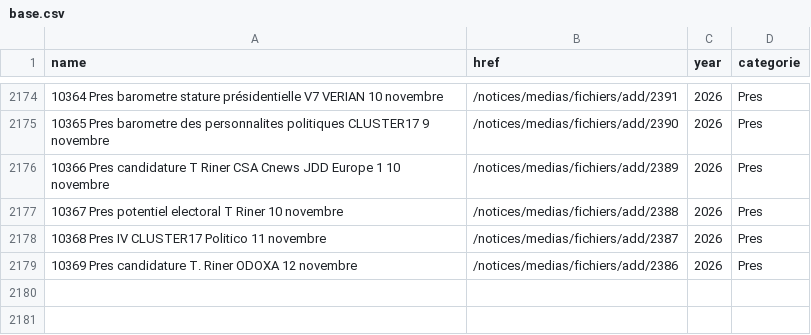
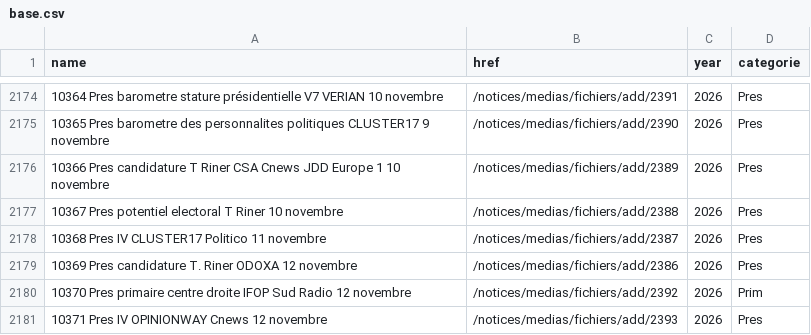
Before and after one commit to EnzoSim/sondages-commission-index, a CSV file: base.csv, drawn as a sheet; only a part is shown, gaps mark what is left out; the diff names each change by its address in the sheet, - before the commit and + after, or states it on an @@ line.

```diff
--- a/base.csv
+++ b/base.csv
+row 2180: 10370 Pres primaire centre droite IFOP Sud Radio 12 novembre | /notices/medias/fichiers/add/2392 | 2026 | Prim
+row 2181: 10371 Pres IV OPINIONWAY Cnews 12 novembre | /notices/medias/fichiers/add/2393 | 2026 | Pres
```
Also changed, not shown: files.csv, notices_catalog.csv, 4 other files.
